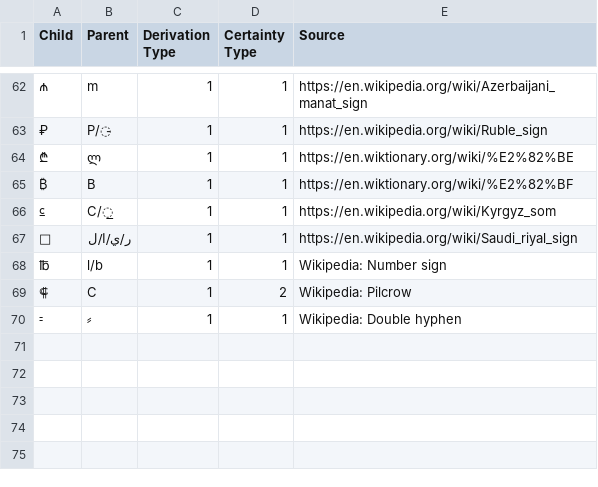
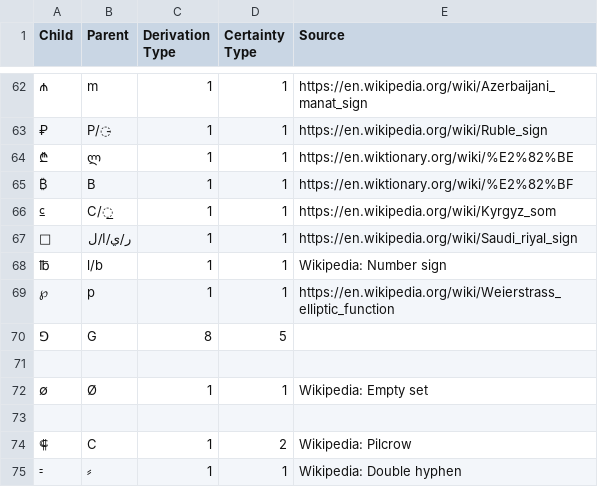
Before and after one commit to DPenner1/WritingSystemHistory, a CSV file: tools/database/resource/derivations/Zyyy.csv, drawn as a sheet; only a part is shown, gaps mark what is left out; the diff names each change by its address in the sheet, - before the commit and + after, or states it on an @@ line.

Commit message:
added more derivations, hit 75% for non-Chinese letters

```diff
--- a/tools/database/resource/derivations/Zyyy.csv
+++ b/tools/database/resource/derivations/Zyyy.csv
+row 69: ℘ | p | 1 | 1 | https://en.wikipedia.org/wiki/Weierstrass_elliptic_function
+row 70: ⅁ | G | 8 | 5
+row 71: (empty)
+row 72: ∅ | Ø | 1 | 1 | Wikipedia: Empty set
+row 73: (empty)
```
Also changed, not shown: tools/database/resource/derivation_defaults.csv, 4 other files.
